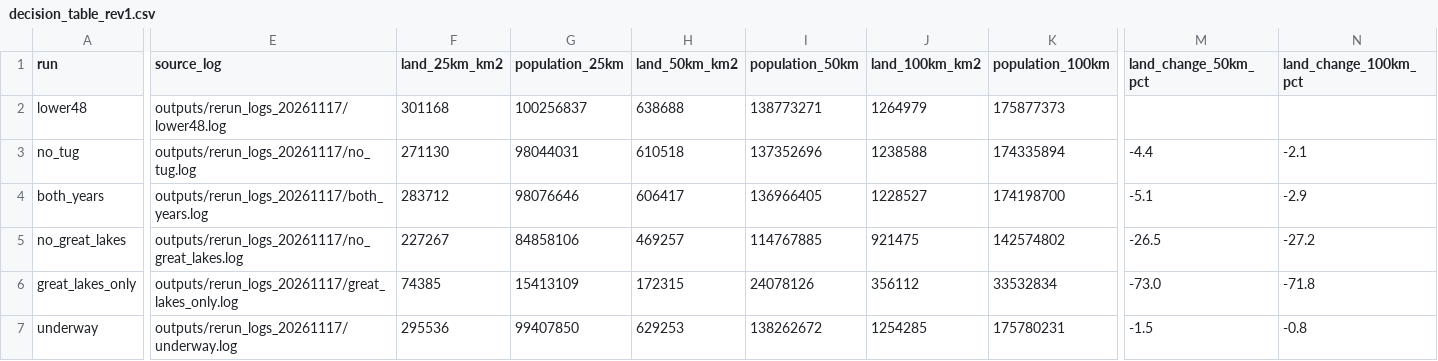
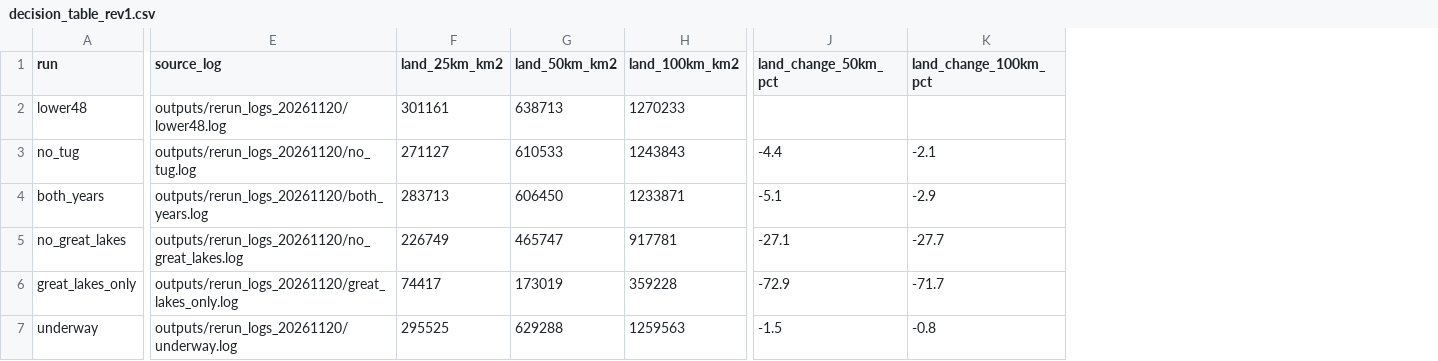
Before and after one commit to nicklasorte/matlab_shipping_gis, a CSV file: outputs/decision_table_rev1.csv, drawn as a sheet; only a part is shown, gaps mark what is left out; removed rows and columns are numbered as before the commit, all else as after; the diff covers the shown part only; the diff names each change by its address in the sheet, - before the commit and + after, or states it on an @@ line.

```diff
--- a/outputs/decision_table_rev1.csv
+++ b/outputs/decision_table_rev1.csv
-column G (population_25km), rows 2-7: 100256837 | 98044031 | 98076646 | 84858106 | 15413109 | 99407850
-column I (population_50km), rows 2-7: 138773271 | 137352696 | 136966405 | 114767885 | 24078126 | 138262672
-column K (population_100km), rows 2-7: 175877373 | 174335894 | 174198700 | 142574802 | 33532834 | 175780231
-E2 (source_log): outputs/rerun_logs_20261117/lower48.log
+E2 (source_log): outputs/rerun_logs_20261120/lower48.log
-F2 (land_25km_km2): 301168
+F2 (land_25km_km2): 301161
-G2 (land_50km_km2): 638688
+G2 (land_50km_km2): 638713
-H2 (land_100km_km2): 1264979
+H2 (land_100km_km2): 1270233
-E3 (source_log): outputs/rerun_logs_20261117/no_tug.log
+E3 (source_log): outputs/rerun_logs_20261120/no_tug.log
-F3 (land_25km_km2): 271130
+F3 (land_25km_km2): 271127
-G3 (land_50km_km2): 610518
+G3 (land_50km_km2): 610533
-H3 (land_100km_km2): 1238588
+H3 (land_100km_km2): 1243843
-E4 (source_log): outputs/rerun_logs_20261117/both_years.log
+E4 (source_log): outputs/rerun_logs_20261120/both_years.log
-F4 (land_25km_km2): 283712
+F4 (land_25km_km2): 283713
-G4 (land_50km_km2): 606417
+G4 (land_50km_km2): 606450
-H4 (land_100km_km2): 1228527
+H4 (land_100km_km2): 1233871
-E5 (source_log): outputs/rerun_logs_20261117/no_great_lakes.log
+E5 (source_log): outputs/rerun_logs_20261120/no_great_lakes.log
-F5 (land_25km_km2): 227267
+F5 (land_25km_km2): 226749
-G5 (land_50km_km2): 469257
+G5 (land_50km_km2): 465747
-H5 (land_100km_km2): 921475
+H5 (land_100km_km2): 917781
-J5 (land_change_50km_pct): -26.5
+J5 (land_change_50km_pct): -27.1
-K5 (land_change_100km_pct): -27.2
+K5 (land_change_100km_pct): -27.7
-E6 (source_log): outputs/rerun_logs_20261117/great_lakes_only.log
+E6 (source_log): outputs/rerun_logs_20261120/great_lakes_only.log
-F6 (land_25km_km2): 74385
+F6 (land_25km_km2): 74417
-G6 (land_50km_km2): 172315
+G6 (land_50km_km2): 173019
-H6 (land_100km_km2): 356112
+H6 (land_100km_km2): 359228
-J6 (land_change_50km_pct): -73.0
+J6 (land_change_50km_pct): -72.9
-K6 (land_change_100km_pct): -71.8
+K6 (land_change_100km_pct): -71.7
-E7 (source_log): outputs/rerun_logs_20261117/underway.log
+E7 (source_log): outputs/rerun_logs_20261120/underway.log
-F7 (land_25km_km2): 295536
+F7 (land_25km_km2): 295525
-G7 (land_50km_km2): 629253
+G7 (land_50km_km2): 629288
-H7 (land_100km_km2): 1254285
+H7 (land_100km_km2): 1259563
```
Also changed, not shown: 7 added rows, 1 removed row and 5 edited cells elsewhere in this file, 19 other files.
